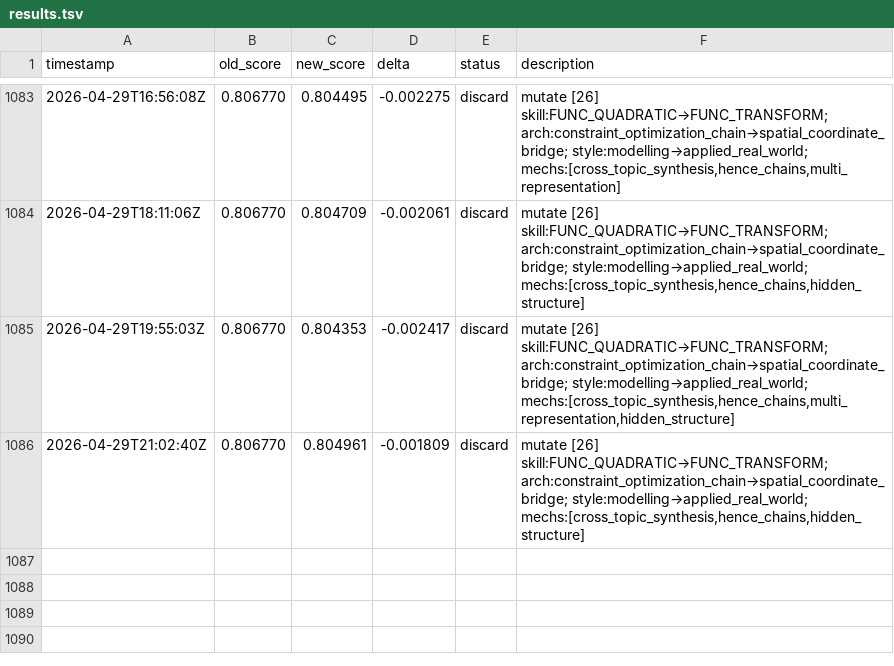
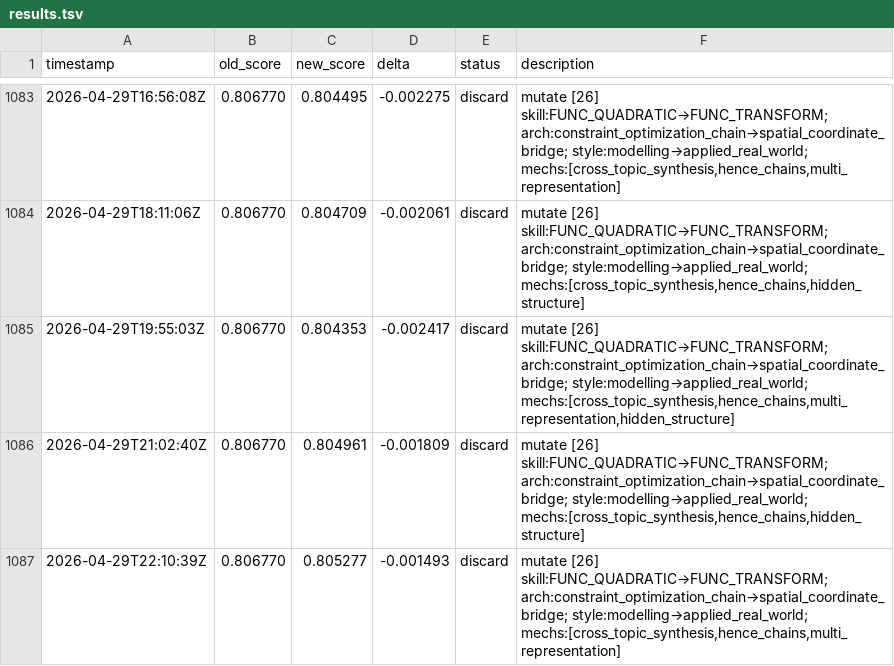
Before and after one commit to jhk7784/autoquestions, a TSV file: results.tsv, drawn as a sheet; only a part is shown, gaps mark what is left out; the diff names each change by its address in the sheet, - before the commit and + after, or states it on an @@ line.

Commit message:
cycle: run-25136459857

```diff
--- a/results.tsv
+++ b/results.tsv
+row 1087: 2026-04-29T22:10:39Z | 0.806770 | 0.805277 | -0.001493 | discard | mutate [26] skill:FUNC_QUADRATIC→FUNC_TRANSFORM; arch:constraint_optimization_chain→spatial_coordinate_bridge; style:modelling→applied_real_world; mechs:[cross_topic_synthesis,hence_chains,multi_representation]
```
